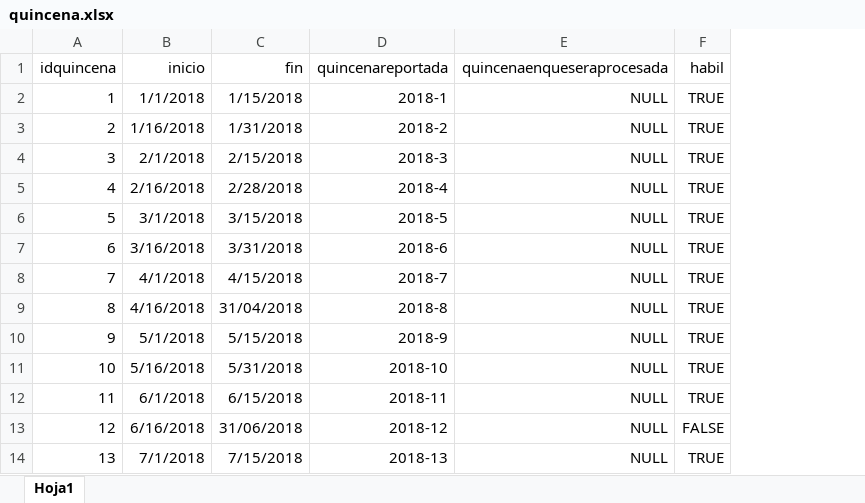
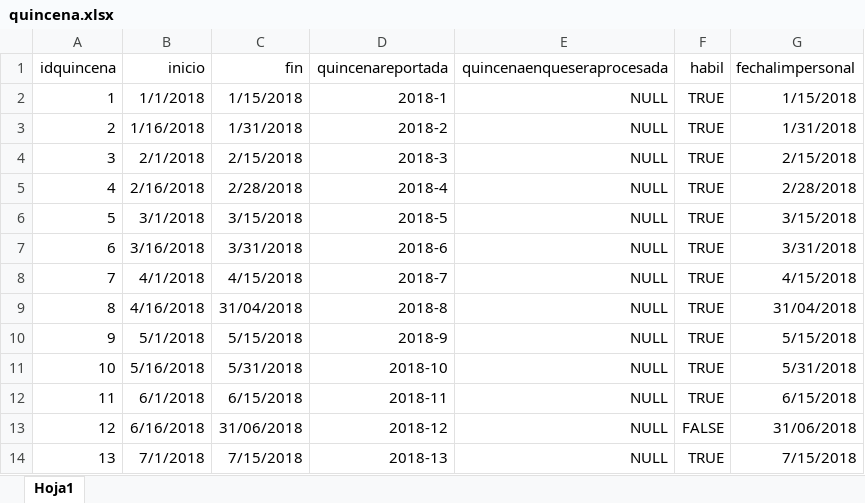
Before and after one commit to IngSoftware3CM2/proyecto, an Excel workbook: Datos/quincena.xlsx, sheet Hoja1, drawn as a sheet; only a part is shown; values as stored, in another font and other column widths than the file's, no borders; the diff names each change by its address in the sheet, - before the commit and + after, or states it on an @@ line.

Commit message:
cambio a quincena

```diff
--- a/Datos/quincena.xlsx (sheet Hoja1)
+++ b/Datos/quincena.xlsx (sheet Hoja1)
+column G (fechalimpersonal), rows 2-14: 1/15/2018 | 1/31/2018 | 2/15/2018 | 2/28/2018 | 3/15/2018 | 3/31/2018 | 4/15/2018 | 31/04/2018 | 5/15/2018 | 5/31/2018 | 6/15/2018 | 31/06/2018 | 7/15/2018
```
Also changed, not shown: 1 other file.
